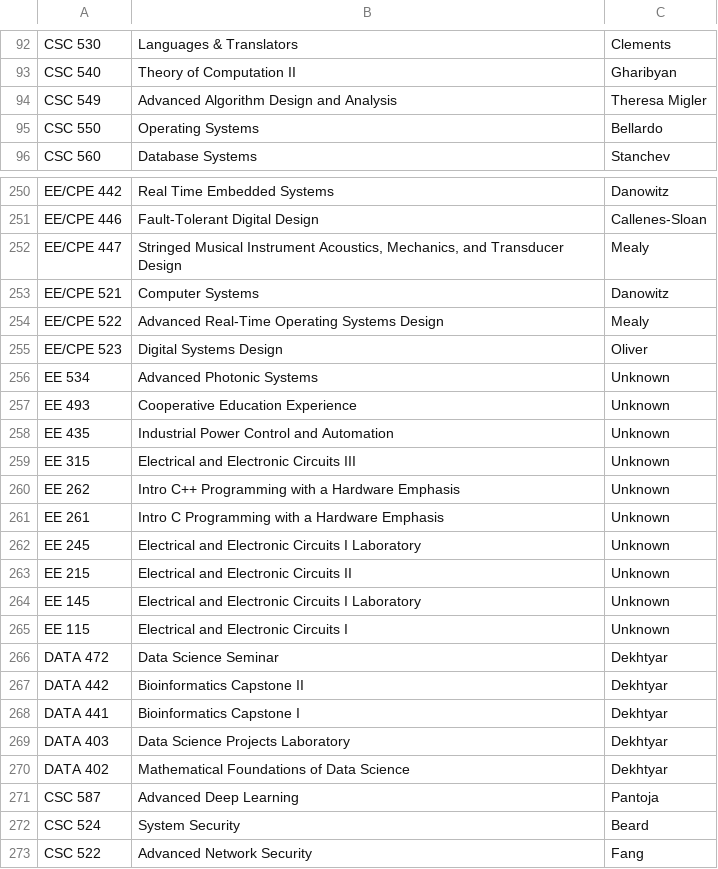
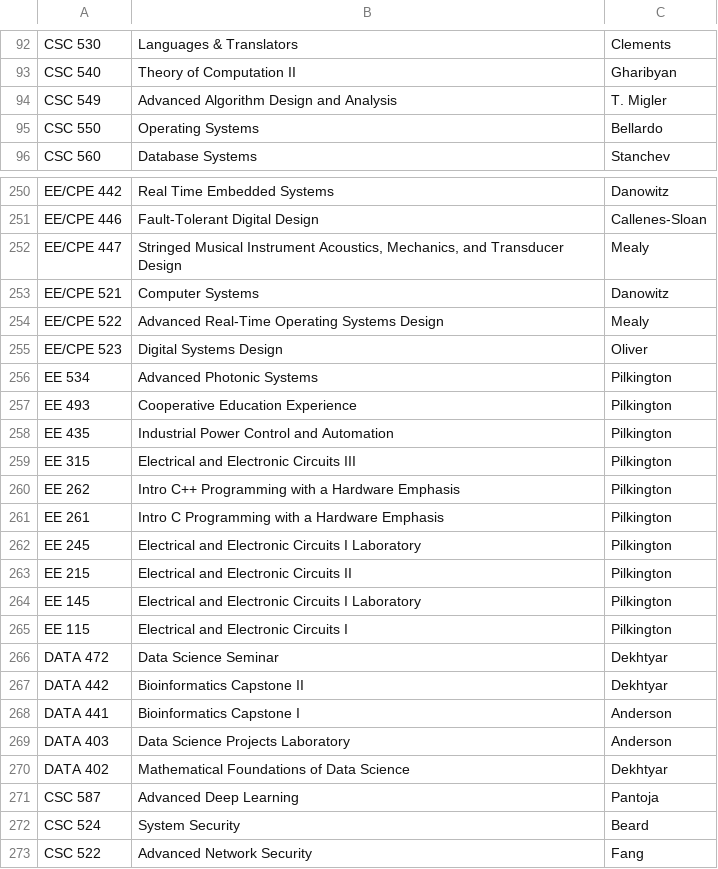
Before and after one commit to jbclements/csse-scheduling, a CSV file: csse-scheduling/coordinators.csv, drawn as a sheet; only a part is shown, gaps mark what is left out.

Commit message:
updates to coordinators

```diff
--- a/csse-scheduling/coordinators.csv
+++ b/csse-scheduling/coordinators.csv
@@ -93,3 +93,3 @@
 "CSC 540","Theory of Computation II","Gharibyan"
-"CSC 549","Advanced Algorithm Design and Analysis","Theresa Migler"
+"CSC 549","Advanced Algorithm Design and Analysis","T. Migler"
 "CSC 550","Operating Systems","Bellardo"
@@ -255,16 +255,16 @@
 "EE/CPE 523","Digital Systems Design","Oliver"
-"EE 534","Advanced Photonic Systems","Unknown"
-"EE 493","Cooperative Education Experience","Unknown"
-"EE 435","Industrial Power Control and Automation","Unknown"
-"EE 315","Electrical and Electronic Circuits III","Unknown"
-"EE 262","Intro C++ Programming with a Hardware Emphasis","Unknown"
-"EE 261","Intro C Programming with a Hardware Emphasis","Unknown"
-"EE 245","Electrical and Electronic Circuits I Laboratory","Unknown"
-"EE 215","Electrical and Electronic Circuits II","Unknown"
-"EE 145","Electrical and Electronic Circuits I Laboratory","Unknown"
-"EE 115","Electrical and Electronic Circuits I","Unknown"
+"EE 534","Advanced Photonic Systems","Pilkington"
+"EE 493","Cooperative Education Experience","Pilkington"
+"EE 435","Industrial Power Control and Automation","Pilkington"
+"EE 315","Electrical and Electronic Circuits III","Pilkington"
+"EE 262","Intro C++ Programming with a Hardware Emphasis","Pilkington"
+"EE 261","Intro C Programming with a Hardware Emphasis","Pilkington"
+"EE 245","Electrical and Electronic Circuits I Laboratory","Pilkington"
+"EE 215","Electrical and Electronic Circuits II","Pilkington"
+"EE 145","Electrical and Electronic Circuits I Laboratory","Pilkington"
+"EE 115","Electrical and Electronic Circuits I","Pilkington"
 "DATA 472","Data Science Seminar","Dekhtyar"
 "DATA 442","Bioinformatics Capstone II","Dekhtyar"
-"DATA 441","Bioinformatics Capstone I","Dekhtyar"
-"DATA 403","Data Science Projects Laboratory","Dekhtyar"
+"DATA 441","Bioinformatics Capstone I","Anderson"
+"DATA 403","Data Science Projects Laboratory","Anderson"
 "DATA 402","Mathematical Foundations of Data Science","Dekhtyar"
```
